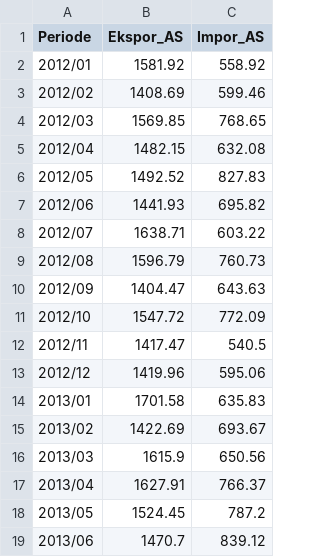
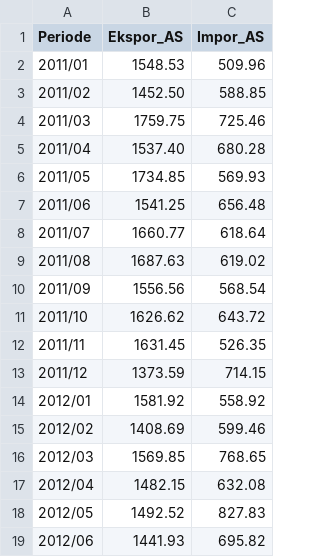
Before and after one commit to rrrizqika/skripsi, a CSV file: data 2011.csv, drawn as a sheet; only a part is shown; the shorter side is filled out with more unchanged rows.

Commit message:
Update data 2011.csv

```diff
--- a/data 2011.csv
+++ b/data 2011.csv
@@ -1,2 +1,14 @@
 Periode;Ekspor_AS;Impor_AS
+2011/01;1548.53;509.96
+2011/02;1452.50;588.85
+2011/03;1759.75;725.46
+2011/04;1537.40;680.28
+2011/05;1734.85;569.93
+2011/06;1541.25;656.48
+2011/07;1660.77;618.64
+2011/08;1687.63;619.02
+2011/09;1556.56;568.54
+2011/10;1626.62;643.72
+2011/11;1631.45;526.35
+2011/12;1373.59;714.15
 2012/01;1581.92;558.92
```
